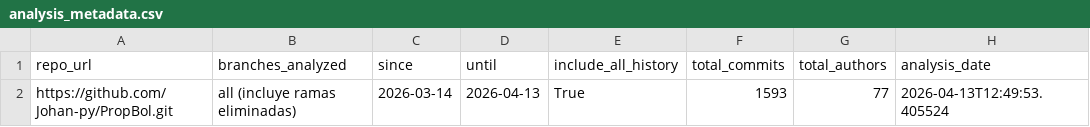
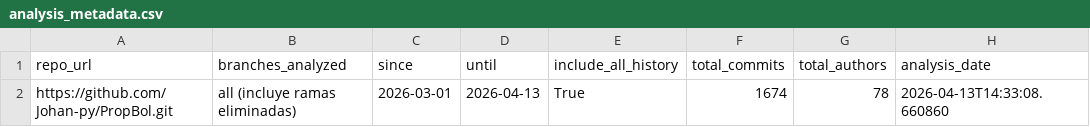
Before and after one commit to Johan-py/loreRepo, a CSV file: data/analysis_metadata.csv, drawn as a sheet.

```diff
--- a/data/analysis_metadata.csv
+++ b/data/analysis_metadata.csv
@@ -1,2 +1,2 @@
 repo_url,branches_analyzed,since,until,include_all_history,total_commits,total_authors,analysis_date
-https://github.com/Johan-py/PropBol.git,all (incluye ramas eliminadas),2026-03-14,2026-04-13,True,1593,77,2026-04-13T12:49:53.405524
+https://github.com/Johan-py/PropBol.git,all (incluye ramas eliminadas),2026-03-01,2026-04-13,True,1674,78,2026-04-13T14:33:08.660860
```
Also changed, not shown: data/author_consistency_report.csv, data/users.csv, 6 other files.
